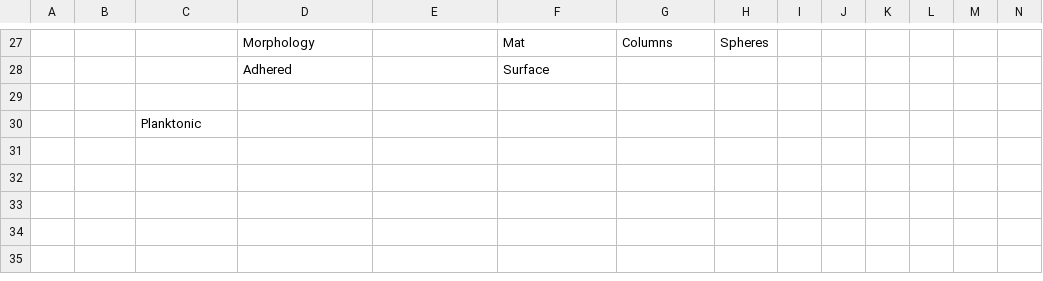
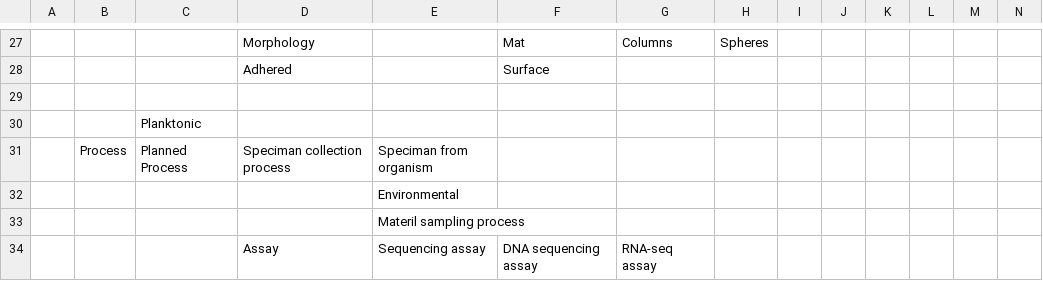
Before and after one commit to waldronlab/MicrobiomeOntology, a CSV file: MO_draft.csv, drawn as a sheet; only a part is shown, gaps mark what is left out; rows hold the shown columns only; the diff names each change by its address in the sheet, - before the commit and + after, or states it on an @@ line.

Commit message:
upload

```diff
--- a/MO_draft.csv
+++ b/MO_draft.csv
+row 31:  | Process | Planned Process | Speciman collection process | Speciman from organism
+row 32:  |  |  |  | Environmental
+row 33:  |  |  |  | Materil sampling process
+row 34:  |  |  | Assay | Sequencing assay | DNA sequencing assay | RNA-seq assay
```
